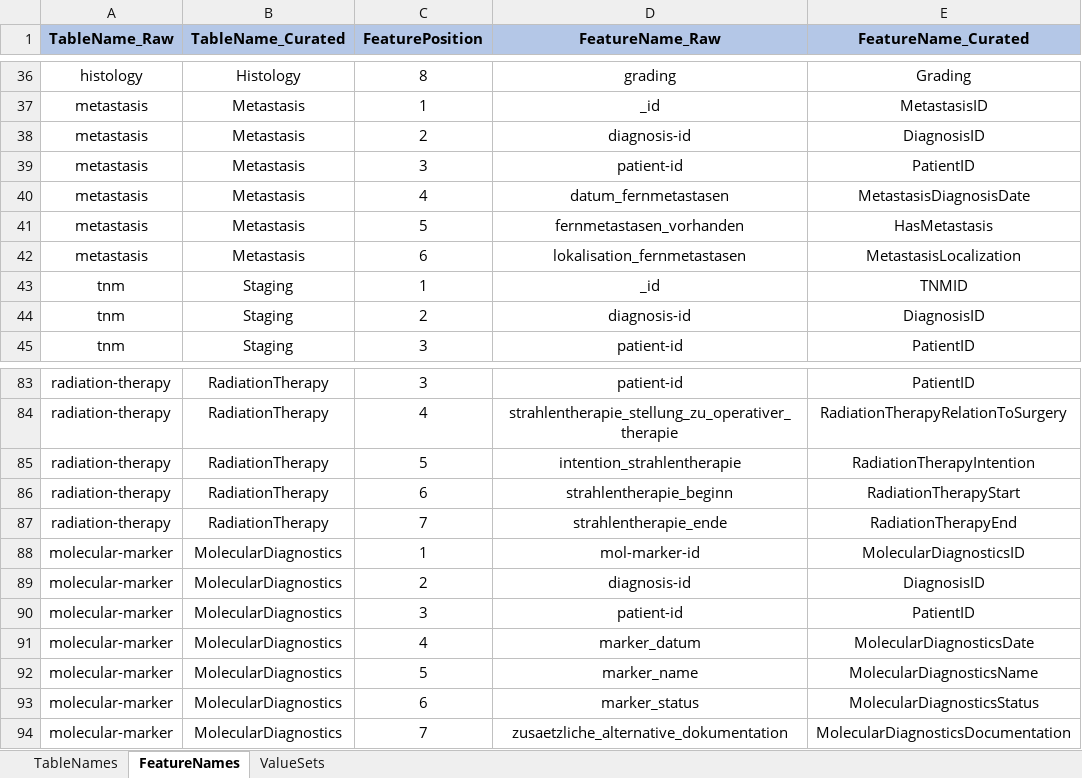
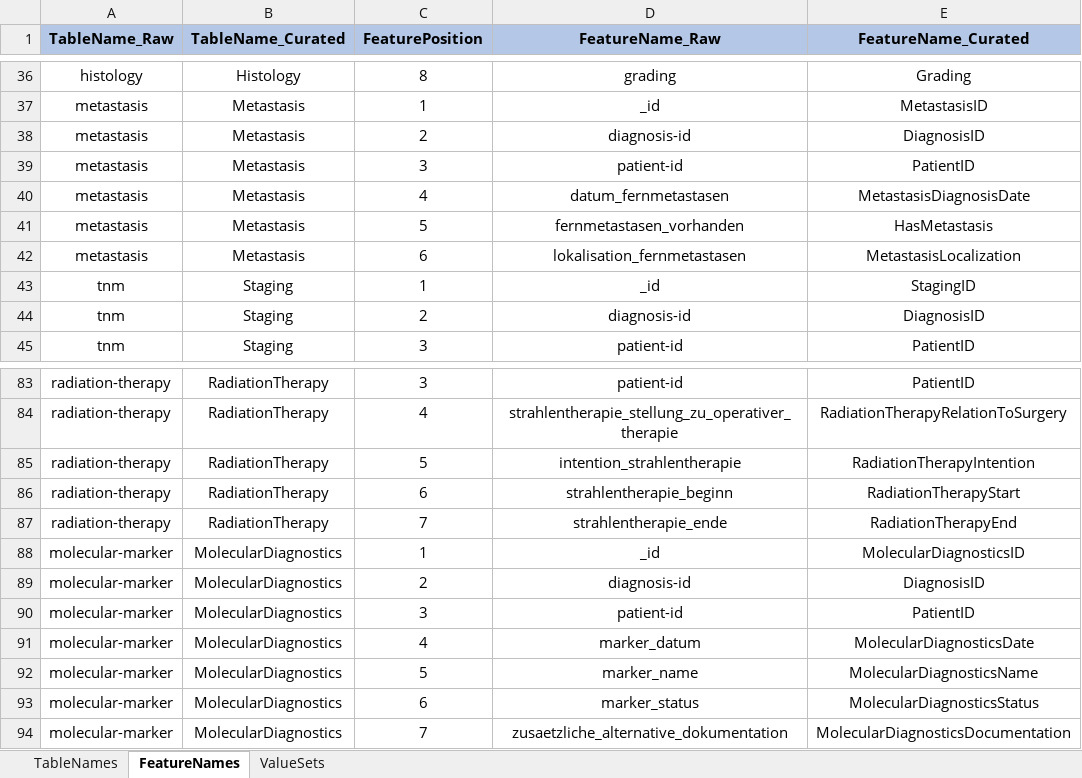
Before and after one commit to BastianReiter/dsCCPhos, an Excel workbook: Development/Data/MetaData/MetaDataCCP.xlsx, sheet FeatureNames, drawn as a sheet; only a part is shown, gaps mark what is left out; values as stored, in another font and other column widths than the file's, no borders; the diff names each change by its address in the sheet, - before the commit and + after, or states it on an @@ line.

```diff
--- a/Development/Data/MetaData/MetaDataCCP.xlsx (sheet FeatureNames)
+++ b/Development/Data/MetaData/MetaDataCCP.xlsx (sheet FeatureNames)
-E43 (FeatureName_Curated): TNMID
+E43 (FeatureName_Curated): StagingID
-D88 (FeatureName_Raw): mol-marker-id
+D88 (FeatureName_Raw): _id
```
Also changed, not shown: Development/ToDo.xlsx, 16 other files.
